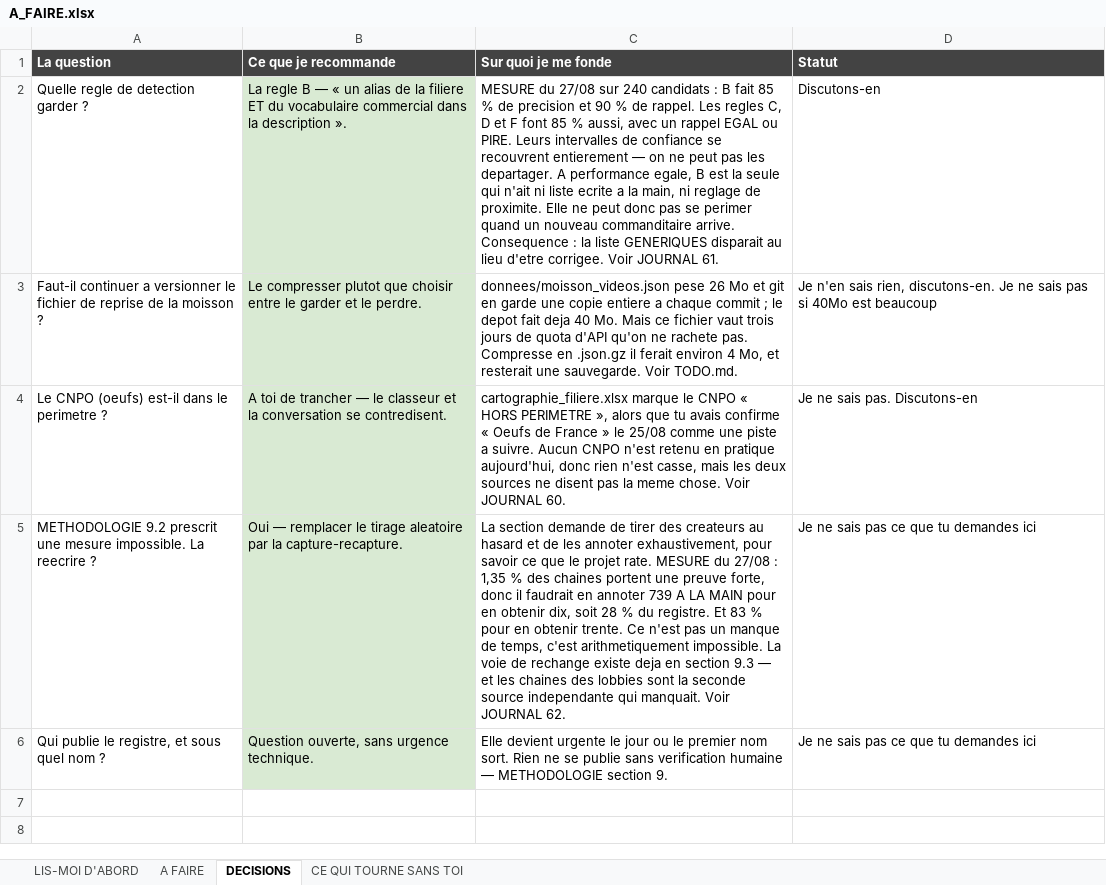
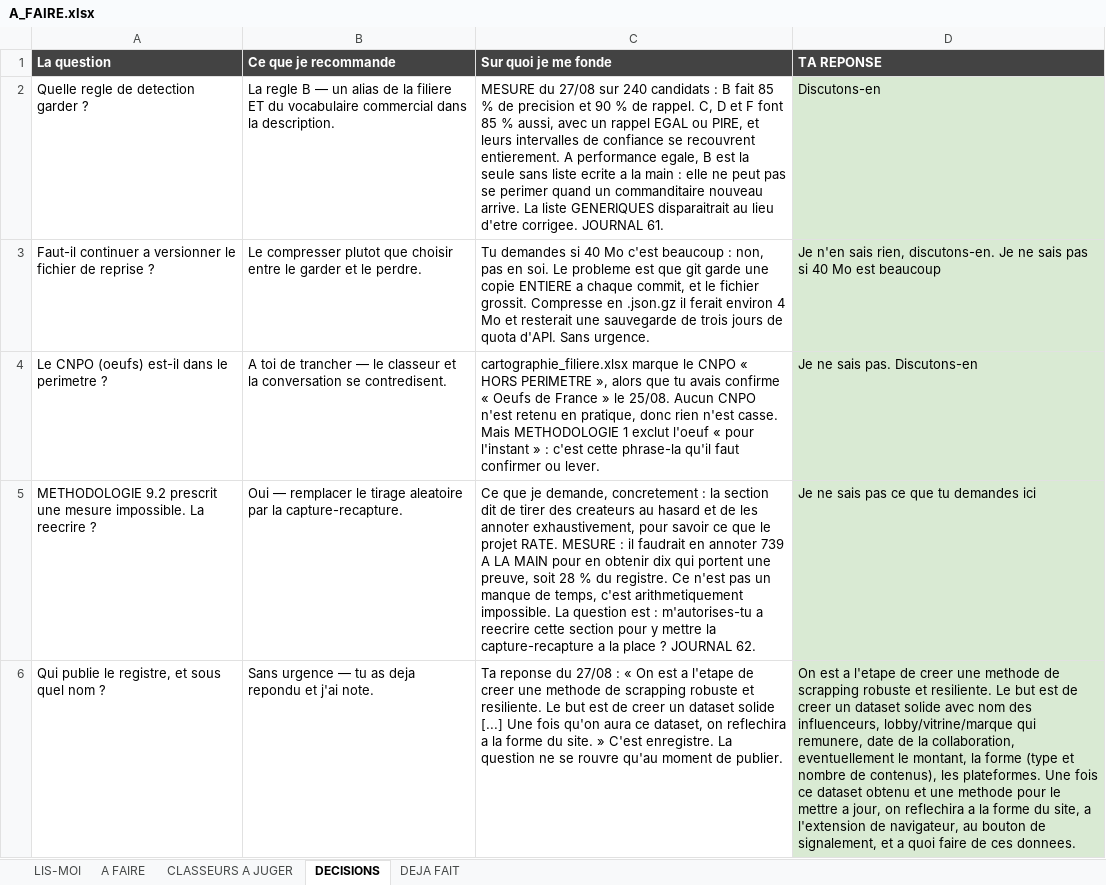
Before and after one commit to Tamateatea/influenceurs-lobbies-viande-lait, an Excel workbook: cartographie/A_FAIRE.xlsx, sheet DECISIONS, drawn as a sheet; values as stored, in another font and other column widths than the file's, no borders; the diff names each change by its address in the sheet, - before the commit and + after, or states it on an @@ line.

Commit message:
Un seul classeur, et la mine d or LAIT'FLIX ouverte
Vincent, 28/08 : je ne comprends pas pourquoi tu as cree un nouveau classeur,
n y a-t-il pas moyen de compiler les deux avec MES_TACHES ?

Il avait raison. Le projet avait produit MES_TACHES.xlsx puis A_FAIRE.xlsx,
plus quatre classeurs de verification, et ses reponses etaient eparpillees.
Consequence reelle : des questions qu il m avait posees sont restees sans
reponse pendant deux jours, parce que je lisais la colonne statut et pas la
colonne commentaire.

A_FAIRE.xlsx devient le seul point d entree. Cinq onglets : LIS-MOI, A FAIRE,
CLASSEURS A JUGER avec leur avancement, DECISIONS, DEJA FAIT. Ses reponses
precedentes y sont recopiees.

Trois defauts corriges pendant la construction. La reprise automatique prenait
mes propres colonnes pour les siennes — corrigee pour lire par en-tete. Elle
manquait les colonnes sans en-tete ou il avait ecrit — ses reponses sont donc
inscrites explicitement. Et le comptage des classeurs cherchait dans la
premiere feuille, alors que certains ouvrent sur un mode d emploi.

LAIT'FLIX. Vincent avait signale produits-laitiers.com/laitflix/divertissement
le 26/08 comme une mine d or. Je ne l avais pas ouverte. C est fait : 107
videos, 12 series, 60 noms de createurs — Inoxtag, Mister V, Morgan VS,
Loris Giuliano, Redouane Bougheraba, Jamy, Hakim Jemili, Alkpote, Medine,
Youssoupha, Oxmo Puccino, Gaelle Garcia Diaz.

Et une decouverte de methode : NEUF des douze series sont absentes de la
chaine YouTube du CNIEL qu on avait moissonnee. Moissonner la chaine
officielle d un lobby ne suffit donc pas — il diffuse aussi par les chaines
des createurs qu il paie, et la il n y a aucune trace cote commanditaire,
sauf sur son propre site.

Sur Frere ! : Vincent avait raison de m arreter. Je l avais ecarte comme alias
trop generique, mais les createurs de ces videos sont des influenceurs connus.
La bonne parade n etait pas d ecarter la chaine de caracteres, c etait d aller
chercher la source. Le classeur LAITFLIX_A_VERIFIER.xlsx les recense.

```diff
--- a/cartographie/A_FAIRE.xlsx (sheet DECISIONS)
+++ b/cartographie/A_FAIRE.xlsx (sheet DECISIONS)
-sheet tab: LIS-MOI D'ABORD
+sheet tab: LIS-MOI
-sheet tab: CE QUI TOURNE SANS TOI
+sheet tab: CLASSEURS A JUGER
+sheet tab: DEJA FAIT
@@ sheet tab order changed: LIS-MOI | A FAIRE | CLASSEURS A JUGER | DECISIONS | DEJA FAIT @@
-D1: Statut
+D1: TA REPONSE
-B2 (Ce que je recommande): …B — « un alias de la filiere ET du vocabulaire commercial dans la description ».
+B2 (Ce que je recommande): …B — un alias de la filiere ET du vocabulaire commercial dans la description.
-B2:B6 fill: #D9EAD3
+B2:B6 fill: none
-C2 (Sur quoi je me fonde): …de rappel. Les regles C, D et F font 85 % aussi, avec un rappel EGAL ou PIRE. Leurs intervalles de confiance se recouvrent entierement — on ne peut pas les departager. A performance egale, B est la seule qui n'ait ni liste ecrite a la main, ni reglage de proximite. Elle ne peut donc pas se perimer quand un nouveau commanditaire arrive. Consequence : la liste GENERIQUES disparait au lieu d'etre corrigee. Voir JOURNAL 61.
+C2 (Sur quoi je me fonde): …de rappel. C, D et F font 85 % aussi, avec un rappel EGAL ou PIRE, et leurs intervalles de confiance se recouvrent entierement. A performance egale, B est la seule sans liste ecrite a la main : elle ne peut pas se perimer quand un commanditaire nouveau arrive. La liste GENERIQUES disparaitrait au lieu d'etre corrigee. JOURNAL 61.
-D2:D6 fill: none
+D2:D6 fill: #D9EAD3
-A3 (La question): …de reprise de la moisson ?
+A3 (La question): …de reprise ?
-C3 (Sur quoi je me fonde): donnees/moisson_videos.json pese 26 Mo et git en garde une copie entiere a chaque commit ; le depot fait deja 40 Mo. Mais ce fichier vaut trois jours de quota d'API qu'on ne rachete pas. Compresse en .json.gz il ferait environ 4 Mo, et resterait une sauvegarde. Voir TODO.md.
+C3 (Sur quoi je me fonde): Tu demandes si 40 Mo c'est beaucoup : non, pas en soi. Le probleme est que git garde une copie ENTIERE a chaque commit, et le fichier grossit. Compresse en .json.gz il ferait environ 4 Mo et resterait une sauvegarde de trois jours de quota d'API. Sans urgence.
-D3 (TA REPONSE): …pas si 40Mo est beaucoup
+D3 (TA REPONSE): …pas si 40 Mo est beaucoup
-C4 (Sur quoi je me fonde): …» le 25/08 comme une piste a suivre. Aucun CNPO n'est retenu en pratique aujourd'hui, donc rien n'est casse, mais les deux sources ne disent pas la meme chose. Voir JOURNAL 60.
+C4 (Sur quoi je me fonde): …» le 25/08. Aucun CNPO n'est retenu en pratique, donc rien n'est casse. Mais METHODOLOGIE 1 exclut l'oeuf « pour l'instant » : c'est cette phrase-la qu'il faut confirmer ou lever.
-C5 (Sur quoi je me fonde): La section demande de tirer des createurs au hasard et de les annoter exhaustivement, pour savoir ce que le projet rate. MESURE du 27/08 : 1,35 % des chaines portent une preuve forte, donc il faudrait en annoter 739 A LA MAIN pour en obtenir dix, soit 28 % du registre. Et 83 % pour en obtenir trente. Ce n'est pas un manque de temps, c'est arithmetiquement impossible. La voie de rechange existe deja en section 9.3 — et les chaines des lobbies sont la seconde source independante qui manquait. Voir JOURNAL 62.
+C5 (Sur quoi je me fonde): Ce que je demande, concretement : la section dit de tirer des createurs au hasard et de les annoter exhaustivement, pour savoir ce que le projet RATE. MESURE : il faudrait en annoter 739 A LA MAIN pour en obtenir dix qui portent une preuve, soit 28 % du registre. Ce n'est pas un manque de temps, c'est arithmetiquement impossible. La question est : m'autorises-tu a reecrire cette section pour y mettre la capture-recapture a la place ? JOURNAL 62.
-B6 (Ce que je recommande): Question ouverte, sans urgence technique.
+B6 (Ce que je recommande): Sans urgence — tu as deja repondu et j'ai note.
-C6 (Sur quoi je me fonde): Elle devient urgente le jour ou le premier nom sort. Rien ne se publie sans verification humaine — METHODOLOGIE section 9.
+C6 (Sur quoi je me fonde): Ta reponse du 27/08 : « On est a l'etape de creer une methode de scrapping robuste et resiliente. Le but est de creer un dataset solide [...] Une fois qu'on aura ce dataset, on reflechira a la forme du site. » C'est enregistre. La question ne se rouvre qu'au moment de publier.
-D6 (TA REPONSE): Je ne sais pas ce que tu demandes ici
+D6 (TA REPONSE): On est a l'etape de creer une methode de scrapping robuste et resiliente. Le but est de creer un dataset solide avec nom des influenceurs, lobby/vitrine/marque qui remunere, date de la collaboration, eventuellement le montant, la forme (type et nombre de contenus), les plateformes. Une fois ce dataset obtenu et une methode pour le mettre a jour, on reflechira a la forme du site, a l'extension de navigateur, au bouton de signalement, et a quoi faire de ces donnees.
```
Also changed, not shown: sheet A FAIRE, sheet CLASSEURS A JUGER, sheet LIS-MOI, 4 other files.
